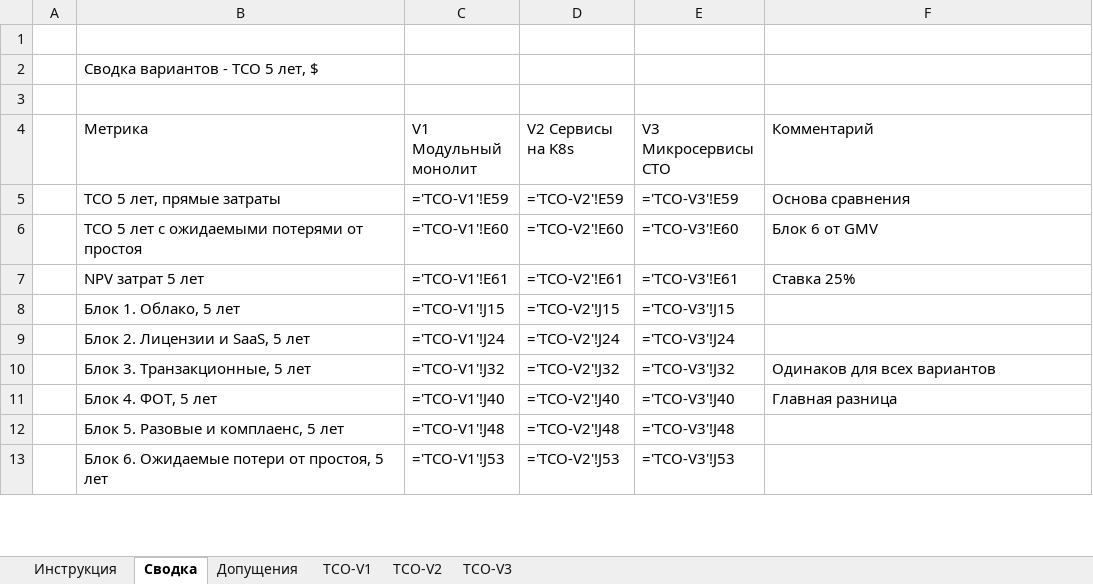
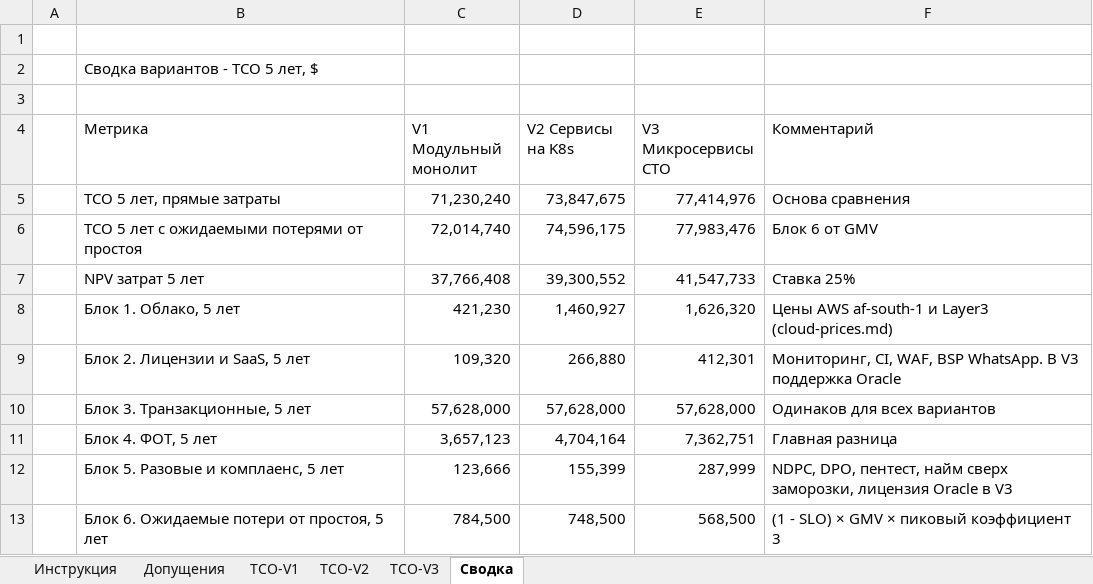
Before and after one commit to NovikovMS/Africa_Delivery, an Excel workbook: Task2/tco-model.xlsx, sheet Сводка, drawn as a sheet; only a part is shown; values as stored, in another font and other column widths than the file's, no cell formats; formulas without a stored value are shown as written; the diff covers the shown part only; the diff names each change by its address in the sheet, - before the commit and + after, or states it on an @@ line.

```diff
--- a/Task2/tco-model.xlsx (sheet Сводка)
+++ b/Task2/tco-model.xlsx (sheet Сводка)
@@ sheet tab order changed: Инструкция | Допущения | TCO-V1 | TCO-V2 | TCO-V3 | Сводка @@
-C5 (V1 Модульный монолит): ='TCO-V1'!E59
+C5 (V1 Модульный монолит): 71,230,240
-D5 (V2 Сервисы на K8s): ='TCO-V2'!E59
+D5 (V2 Сервисы на K8s): 73,847,675
-E5 (V3 Микросервисы CTO): ='TCO-V3'!E59
+E5 (V3 Микросервисы CTO): 77,414,976
-C6 (V1 Модульный монолит): ='TCO-V1'!E60
+C6 (V1 Модульный монолит): 72,014,740
-D6 (V2 Сервисы на K8s): ='TCO-V2'!E60
+D6 (V2 Сервисы на K8s): 74,596,175
-E6 (V3 Микросервисы CTO): ='TCO-V3'!E60
+E6 (V3 Микросервисы CTO): 77,983,476
-C7 (V1 Модульный монолит): ='TCO-V1'!E61
+C7 (V1 Модульный монолит): 37,766,408
-D7 (V2 Сервисы на K8s): ='TCO-V2'!E61
+D7 (V2 Сервисы на K8s): 39,300,552
-E7 (V3 Микросервисы CTO): ='TCO-V3'!E61
+E7 (V3 Микросервисы CTO): 41,547,733
-C8 (V1 Модульный монолит): ='TCO-V1'!J15
+C8 (V1 Модульный монолит): 421,230
-D8 (V2 Сервисы на K8s): ='TCO-V2'!J15
+D8 (V2 Сервисы на K8s): 1,460,927
-E8 (V3 Микросервисы CTO): ='TCO-V3'!J15
+E8 (V3 Микросервисы CTO): 1,626,320
-F8 (Комментарий): (empty)
+F8 (Комментарий): Цены AWS af-south-1 и Layer3 (cloud-prices.md)
-C9 (V1 Модульный монолит): ='TCO-V1'!J24
+C9 (V1 Модульный монолит): 109,320
-D9 (V2 Сервисы на K8s): ='TCO-V2'!J24
+D9 (V2 Сервисы на K8s): 266,880
-E9 (V3 Микросервисы CTO): ='TCO-V3'!J24
+E9 (V3 Микросервисы CTO): 412,301
-F9 (Комментарий): (empty)
+F9 (Комментарий): Мониторинг, CI, WAF, BSP WhatsApp. В V3 поддержка Oracle
-C10 (V1 Модульный монолит): ='TCO-V1'!J32
+C10 (V1 Модульный монолит): 57,628,000
-D10 (V2 Сервисы на K8s): ='TCO-V2'!J32
+D10 (V2 Сервисы на K8s): 57,628,000
-E10 (V3 Микросервисы CTO): ='TCO-V3'!J32
+E10 (V3 Микросервисы CTO): 57,628,000
-C11 (V1 Модульный монолит): ='TCO-V1'!J40
+C11 (V1 Модульный монолит): 3,657,123
-D11 (V2 Сервисы на K8s): ='TCO-V2'!J40
+D11 (V2 Сервисы на K8s): 4,704,164
-E11 (V3 Микросервисы CTO): ='TCO-V3'!J40
+E11 (V3 Микросервисы CTO): 7,362,751
-C12 (V1 Модульный монолит): ='TCO-V1'!J48
+C12 (V1 Модульный монолит): 123,666
-D12 (V2 Сервисы на K8s): ='TCO-V2'!J48
+D12 (V2 Сервисы на K8s): 155,399
-E12 (V3 Микросервисы CTO): ='TCO-V3'!J48
+E12 (V3 Микросервисы CTO): 287,999
-F12 (Комментарий): (empty)
+F12 (Комментарий): NDPC, DPO, пентест, найм сверх заморозки, лицензия Oracle в V3
-C13 (V1 Модульный монолит): ='TCO-V1'!J53
+C13 (V1 Модульный монолит): 784,500
-D13 (V2 Сервисы на K8s): ='TCO-V2'!J53
+D13 (V2 Сервисы на K8s): 748,500
-E13 (V3 Микросервисы CTO): ='TCO-V3'!J53
+E13 (V3 Микросервисы CTO): 568,500
-F13 (Комментарий): (empty)
+F13 (Комментарий): (1 - SLO) × GMV × пиковый коэффициент 3
```
Also changed, not shown: 3 added rows, 4 removed rows and 51 edited cells elsewhere in this sheet, sheet TCO-V3, sheet TCO-V1, sheet TCO-V2, sheet Допущения, cell formats, 1 other file.
